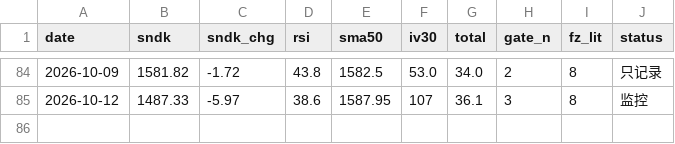
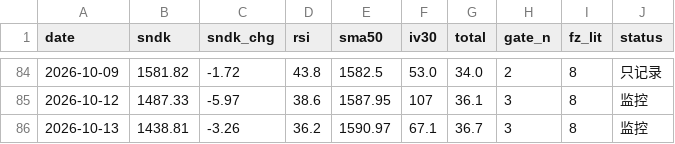
Before and after one commit to nelpower/sandisk-scorecard, a CSV file: data_history.csv, drawn as a sheet; only a part is shown, gaps mark what is left out; the diff names each change by its address in the sheet, - before the commit and + after, or states it on an @@ line.

```diff
--- a/data_history.csv
+++ b/data_history.csv
+row 86: 2026-10-13 | 1438.81 | -3.26 | 36.2 | 1590.97 | 67.1 | 36.7 | 3 | 8 | 监控
```
Also changed, not shown: 2 other files.
